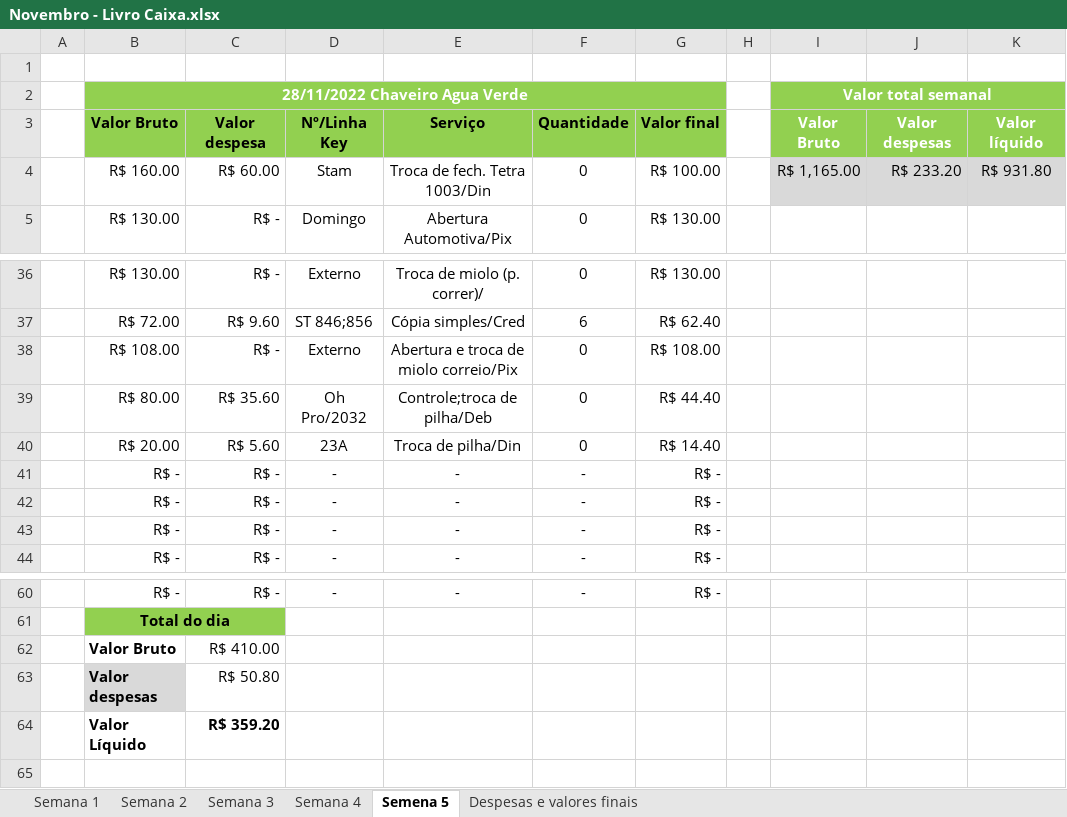
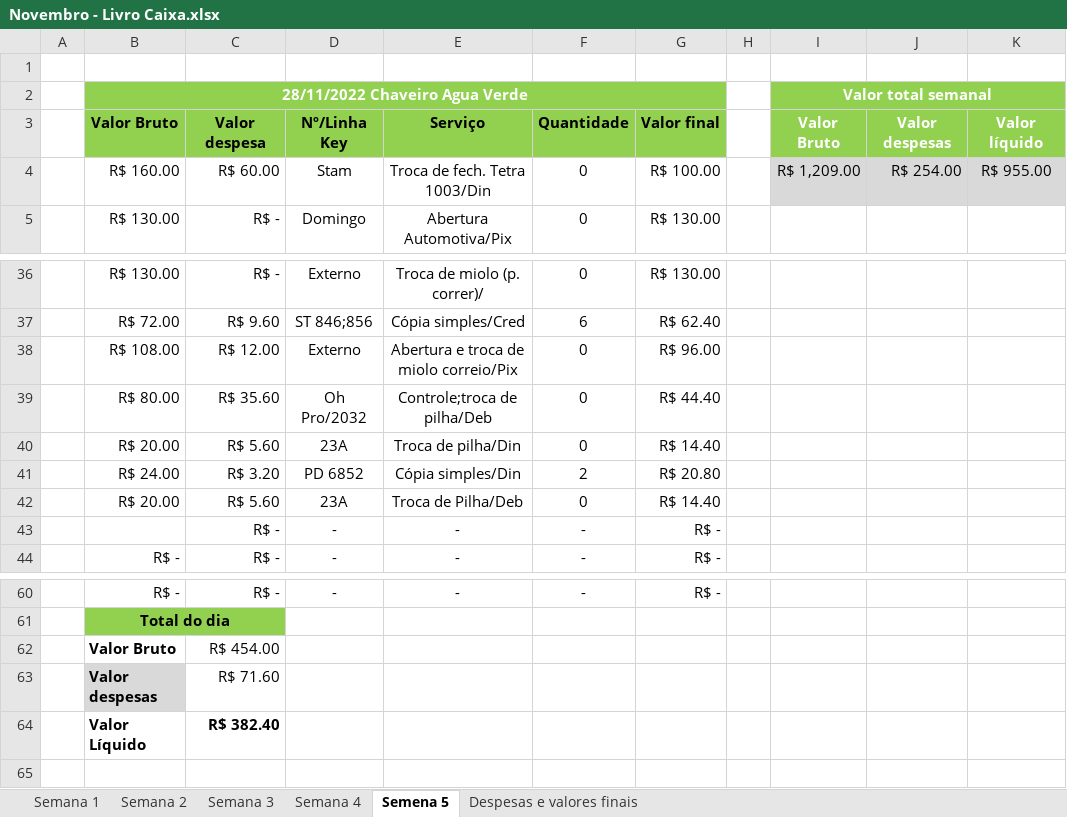
Before and after one commit to Keychain-water-green/Planilhas, an Excel workbook: Lucros 2022/Novembro - Livro Caixa.xlsx, sheet Semena 5, drawn as a sheet; only a part is shown, gaps mark what is left out; values as stored, in another font and other column widths than the file's, no borders; table styles not drawn; removed rows and columns are numbered as before the commit, all else as after; the diff names each change by its address in the sheet, - before the commit and + after, or states it on an @@ line.

Commit message:
Daily update

```diff
--- a/Lucros 2022/Novembro - Livro Caixa.xlsx (sheet Semena 5)
+++ b/Lucros 2022/Novembro - Livro Caixa.xlsx (sheet Semena 5)
-I4: R$ 1,165.00
+I4: R$ 1,209.00
-J4: R$ 233.20
+J4: R$ 254.00
-K4: R$ 931.80
+K4: R$ 955.00
-C38: R$ -
+C38: R$ 12.00
-G38: R$ 108.00
+G38: R$ 96.00
-row 41:  | R$ - | R$ - | - | - | - | R$ -
-row 42:  | R$ - | R$ - | - | - | - | R$ -
+row 41:  | R$ 24.00 | R$ 3.20 | PD 6852 | Cópia simples/Din | 2 | R$ 20.80
+row 42:  | R$ 20.00 | R$ 5.60 | 23A | Troca de Pilha/Deb | 0 | R$ 14.40
-B43: R$ -
+B43: (empty)
-C62: R$ 410.00
+C62: R$ 454.00
-C63: R$ 50.80
+C63: R$ 71.60
-C64: R$ 359.20
+C64: R$ 382.40
```
Also changed, not shown: sheet Despesas e valores finais.
